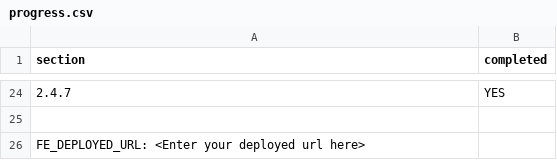
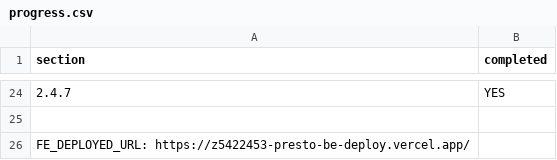
Before and after one commit to sugakoba/presto, a CSV file: progress.csv, drawn as a sheet; only a part is shown, gaps mark what is left out.

Commit message:
Deployed and added deployed URL in progress.csv

```diff
--- a/progress.csv
+++ b/progress.csv
@@ -25,2 +25,2 @@ section,completed
 
-FE_DEPLOYED_URL: <Enter your deployed url here>
+FE_DEPLOYED_URL: https://z5422453-presto-be-deploy.vercel.app/
```
